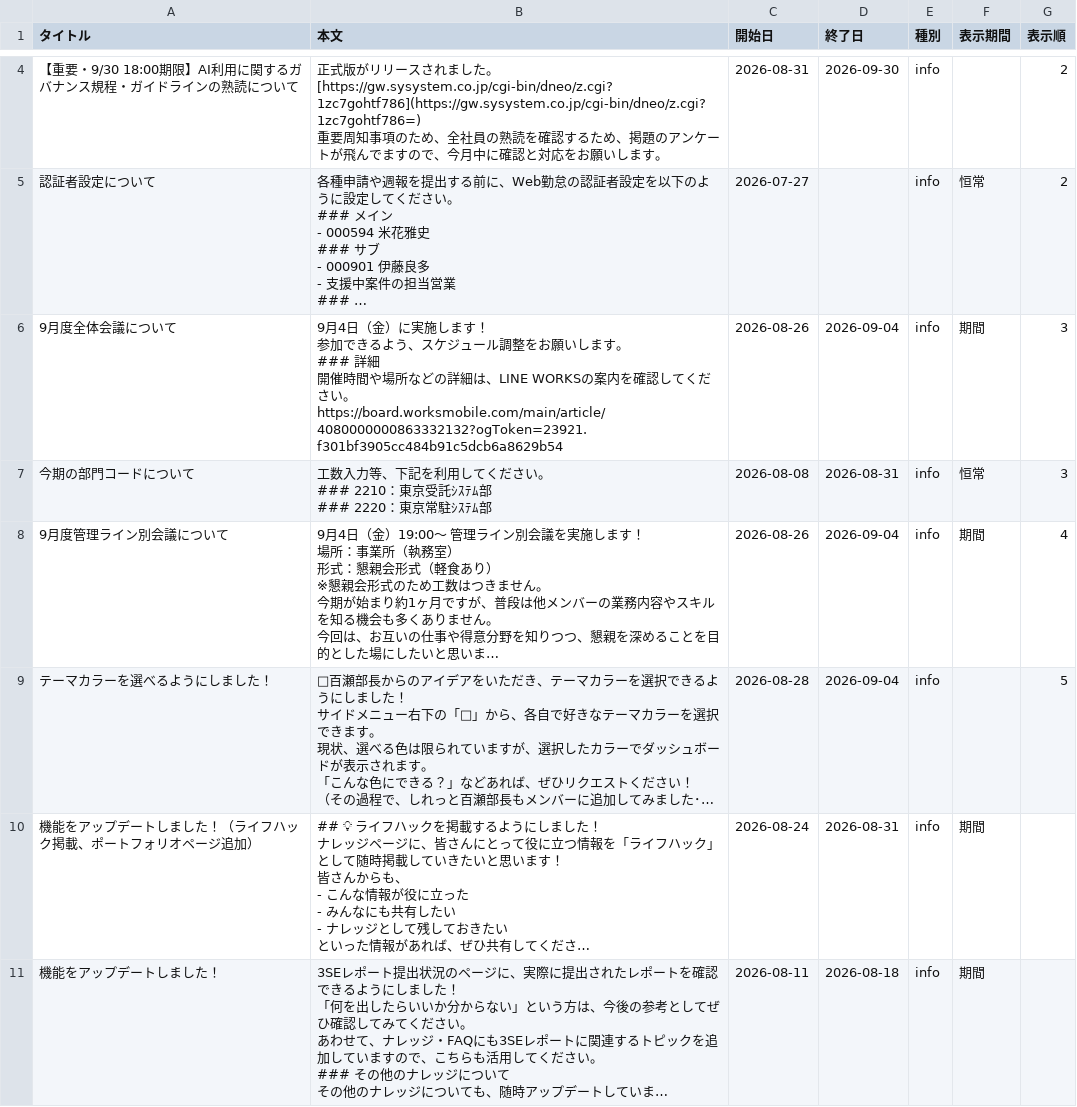
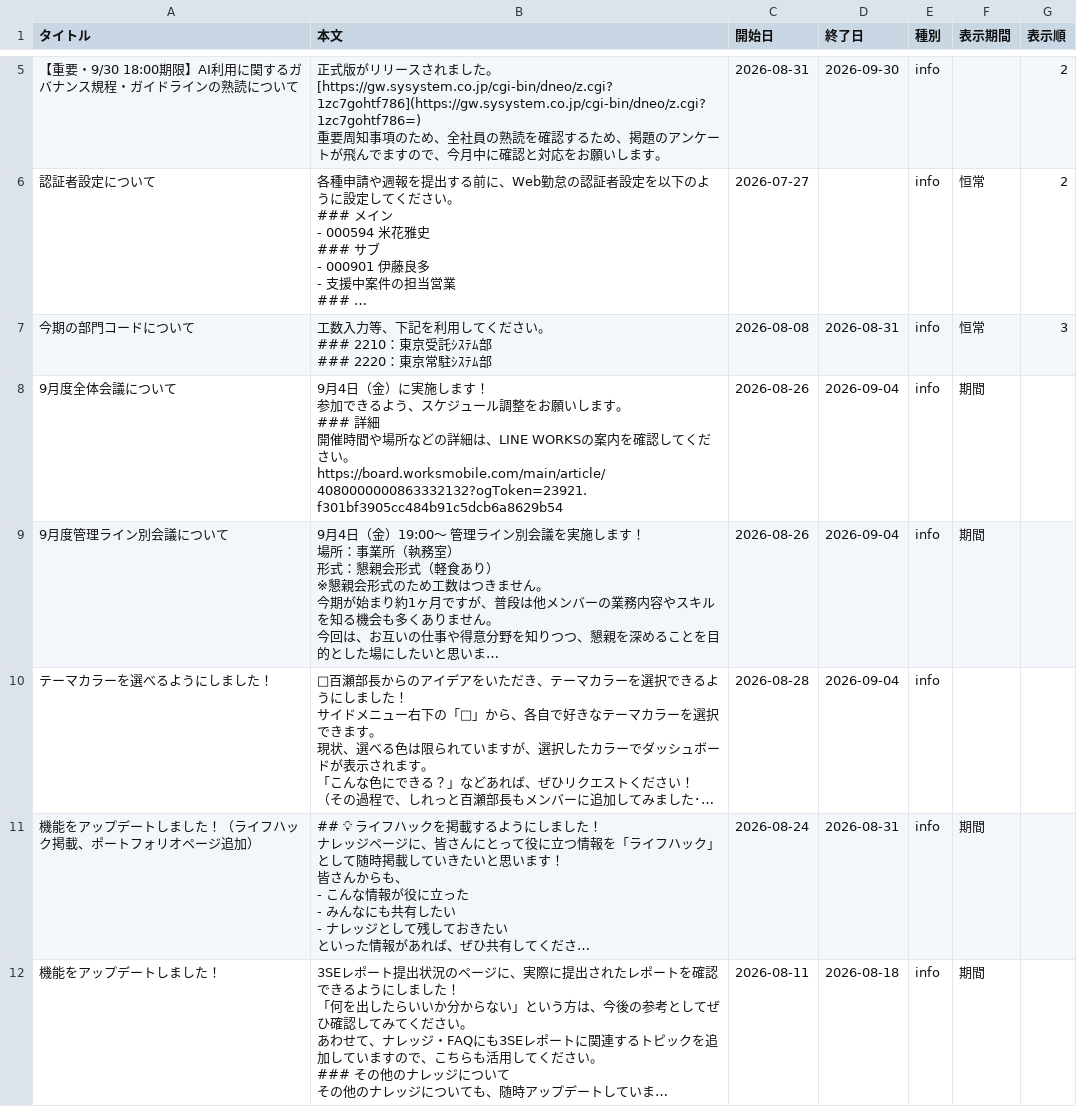
Before and after one commit to my000594/team-dashboard-fy2027, a CSV file: data/info.csv, drawn as a sheet; only a part is shown, gaps mark what is left out; long unchanged cells end in …; removed rows and columns are numbered as before the commit, all else as after; ↵ is a line break in a cell; the diff covers the shown part only; the diff names each change by its address in the sheet, - before the commit and + after, or states it on an @@ line.

```diff
--- a/data/info.csv
+++ b/data/info.csv
-row 6: 9月度全体会議について | 9月4日（金）に実施します！ ↵ 参加できるよう、スケジュール調整をお願いします。 ↵ ### 詳細 ↵ 開催時間や場所などの詳細は、LINE WORKSの案内を確認してください。 ↵ https://board.worksmobile.com/main/article/4080000000863332132?ogToken=23921.f301bf3905cc484b91c5dcb6a8629b54 | 2026-08-26 | 2026-09-04 | info | 期間 | 3
+row 8: 9月度全体会議について | 9月4日（金）に実施します！ ↵ 参加できるよう、スケジュール調整をお願いします。 ↵ ### 詳細 ↵ 開催時間や場所などの詳細は、LINE WORKSの案内を確認してください。 ↵ https://board.worksmobile.com/main/article/4080000000863332132?ogToken=23921.f301bf3905cc484b91c5dcb6a8629b54 | 2026-08-26 | 2026-09-04 | info | 期間
-G9 (表示順): 4
+G9 (表示順): (empty)
-G10 (表示順): 5
+G10 (表示順): (empty)
```
Also changed, not shown: 1 added row elsewhere in this file.
